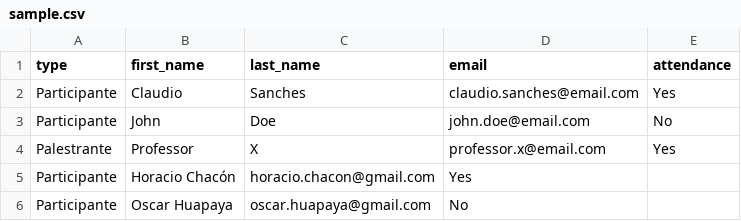
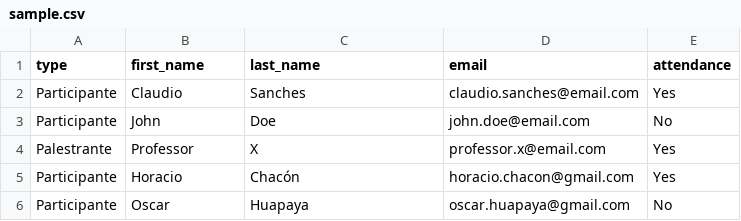
Before and after one commit to horaciochacon/certificate-generator, a CSV file: csv/sample.csv, drawn as a sheet; removed rows and columns are numbered as before the commit, all else as after; the diff names each change by its address in the sheet, - before the commit and + after, or states it on an @@ line.

Commit message:
corregido csv

```diff
--- a/csv/sample.csv
+++ b/csv/sample.csv
-row 5: Participante | Horacio Chacón | horacio.chacon@gmail.com | Yes
-row 6: Participante | Oscar Huapaya | oscar.huapaya@gmail.com | No
+row 5: Participante | Horacio | Chacón | horacio.chacon@gmail.com | Yes
+row 6: Participante | Oscar | Huapaya | oscar.huapaya@gmail.com | No
```
